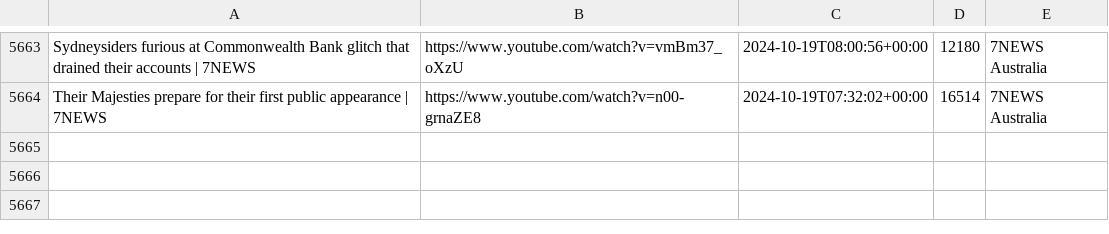
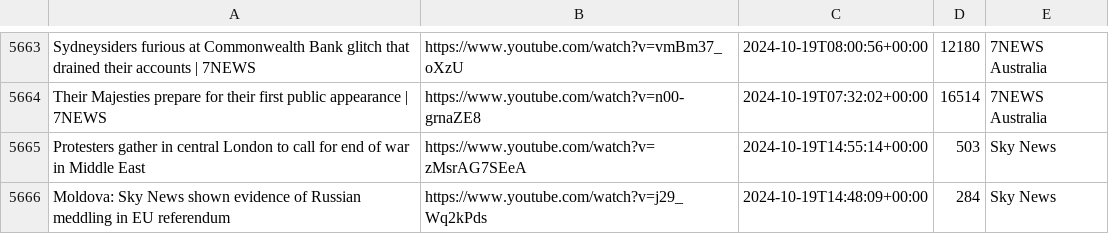
Before and after one commit to alexlaverty/aussienewsvideos, a CSV file: videos.csv, drawn as a sheet; only a part is shown, gaps mark what is left out; the diff names each change by its address in the sheet, - before the commit and + after, or states it on an @@ line.

```diff
--- a/videos.csv
+++ b/videos.csv
+row 5665: Protesters gather in central London to call for end of war in Middle East | https://www.youtube.com/watch?v=zMsrAG7SEeA | 2024-10-19T14:55:14+00:00 | 503 | Sky News
+row 5666: Moldova: Sky News shown evidence of Russian meddling in EU referendum | https://www.youtube.com/watch?v=j29_Wq2kPds | 2024-10-19T14:48:09+00:00 | 284 | Sky News
```
